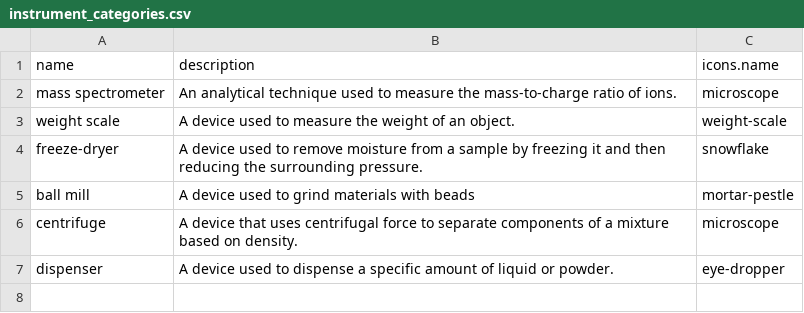
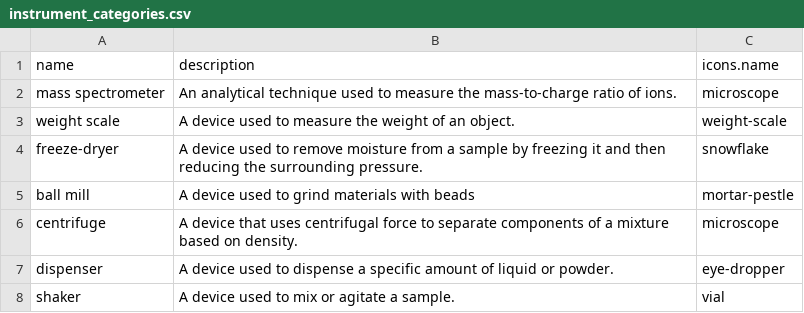
Before and after one commit to earth-metabolome-initiative/emi-monorepo, a CSV file: web/core-structures/csvs/instrument_categories.csv, drawn as a sheet.

Commit message:
added shaker
Co-authored-by: Luca Cappelletti <LucaCappelletti94@users.noreply.github.com>

```diff
--- a/web/core-structures/csvs/instrument_categories.csv
+++ b/web/core-structures/csvs/instrument_categories.csv
@@ -7 +7,2 @@ centrifuge,"A device that uses centrifugal force to separate components of a mix
 dispenser,"A device used to dispense a specific amount of liquid or powder.",eye-dropper
+shaker,"A device used to mix or agitate a sample.",vial
```
